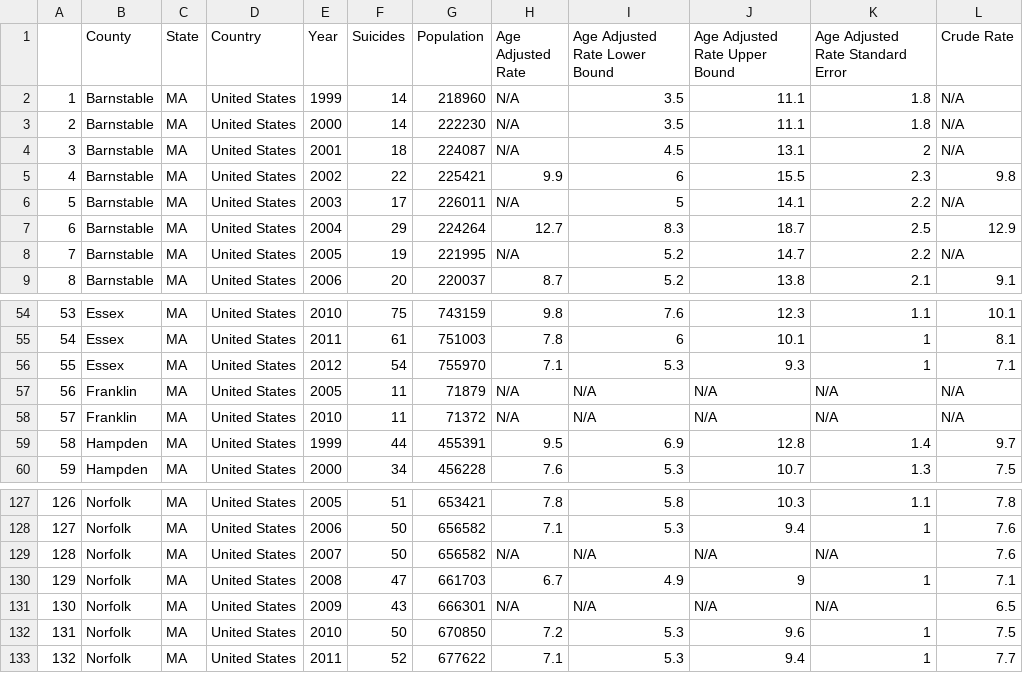
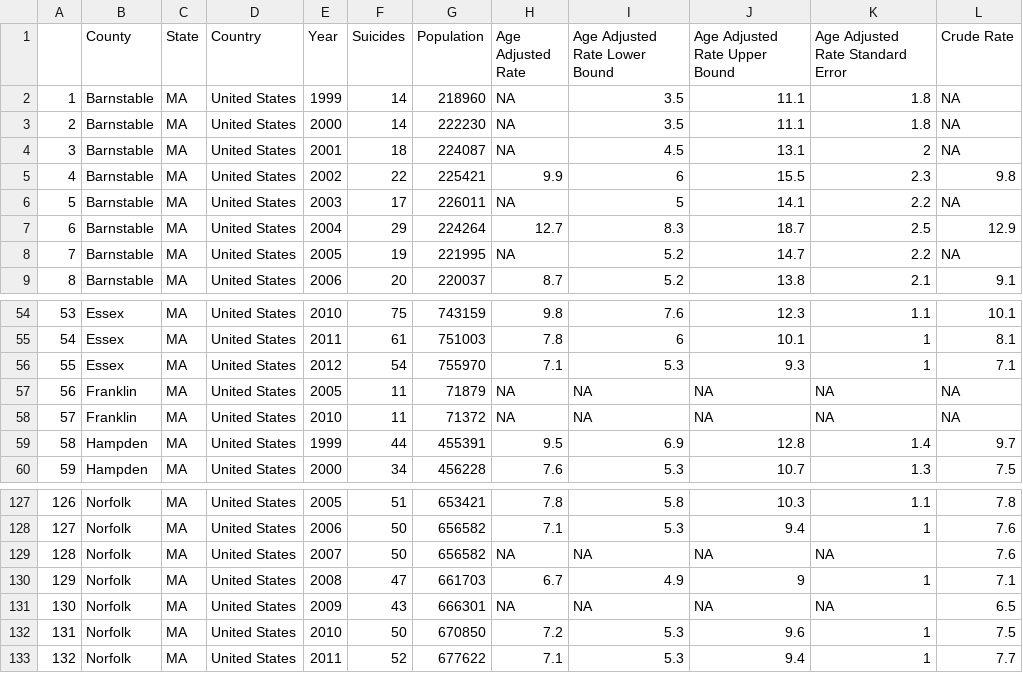
Before and after one commit to sEigmA/SEIGMA, a CSV file: suicide/suicide/SASuicidedata_Updated.csv, drawn as a sheet; only a part is shown, gaps mark what is left out; the diff covers the shown part only.

Commit message:
Please disregard my previous push.
Age Adjusted Data reads in! However,there is an error with Mass/US data Not displaying.

I followed the code exactly but I think this one error is holding it back (This is in the Plot summary):

Error in rbind.data.frame(suidf, df) :
  numbers of columns of arguments do not match

```diff
--- a/suicide/suicide/SASuicidedata_Updated.csv
+++ b/suicide/suicide/SASuicidedata_Updated.csv
@@ -1,9 +1,9 @@
 ,County,State,Country,Year,Suicides,Population,Age Adjusted Rate,Age Adjusted Rate Lower Bound,Age Adjusted Rate Upper Bound,Age Adjusted Rate Standard Error,Crude Rate
-1,Barnstable,MA,United States,1999,14,218960,N/A,3.5,11.1,1.8,N/A
-2,Barnstable,MA,United States,2000,14,222230,N/A,3.5,11.1,1.8,N/A
-3,Barnstable,MA,United States,2001,18,224087,N/A,4.5,13.1,2,N/A
+1,Barnstable,MA,United States,1999,14,218960,NA,3.5,11.1,1.8,NA
+2,Barnstable,MA,United States,2000,14,222230,NA,3.5,11.1,1.8,NA
+3,Barnstable,MA,United States,2001,18,224087,NA,4.5,13.1,2,NA
 4,Barnstable,MA,United States,2002,22,225421,9.9,6,15.5,2.3,9.8
-5,Barnstable,MA,United States,2003,17,226011,N/A,5,14.1,2.2,N/A
+5,Barnstable,MA,United States,2003,17,226011,NA,5,14.1,2.2,NA
 6,Barnstable,MA,United States,2004,29,224264,12.7,8.3,18.7,2.5,12.9
-7,Barnstable,MA,United States,2005,19,221995,N/A,5.2,14.7,2.2,N/A
+7,Barnstable,MA,United States,2005,19,221995,NA,5.2,14.7,2.2,NA
 8,Barnstable,MA,United States,2006,20,220037,8.7,5.2,13.8,2.1,9.1
@@ -56,4 +56,4 @@
 55,Essex,MA,United States,2012,54,755970,7.1,5.3,9.3,1,7.1
-56,Franklin,MA,United States,2005,11,71879,N/A,N/A,N/A,N/A,N/A
-57,Franklin,MA,United States,2010,11,71372,N/A,N/A,N/A,N/A,N/A
+56,Franklin,MA,United States,2005,11,71879,NA,NA,NA,NA,NA
+57,Franklin,MA,United States,2010,11,71372,NA,NA,NA,NA,NA
 58,Hampden,MA,United States,1999,44,455391,9.5,6.9,12.8,1.4,9.7
@@ -128,5 +128,5 @@
 127,Norfolk,MA,United States,2006,50,656582,7.1,5.3,9.4,1,7.6
-128,Norfolk,MA,United States,2007,50,656582,N/A,N/A,N/A,N/A,7.6
+128,Norfolk,MA,United States,2007,50,656582,NA,NA,NA,NA,7.6
 129,Norfolk,MA,United States,2008,47,661703,6.7,4.9,9,1,7.1
-130,Norfolk,MA,United States,2009,43,666301,N/A,N/A,N/A,N/A,6.5
+130,Norfolk,MA,United States,2009,43,666301,NA,NA,NA,NA,6.5
 131,Norfolk,MA,United States,2010,50,670850,7.2,5.3,9.6,1,7.5
```
Also changed, not shown: 79 edited cells elsewhere in this file, 2 other files.
